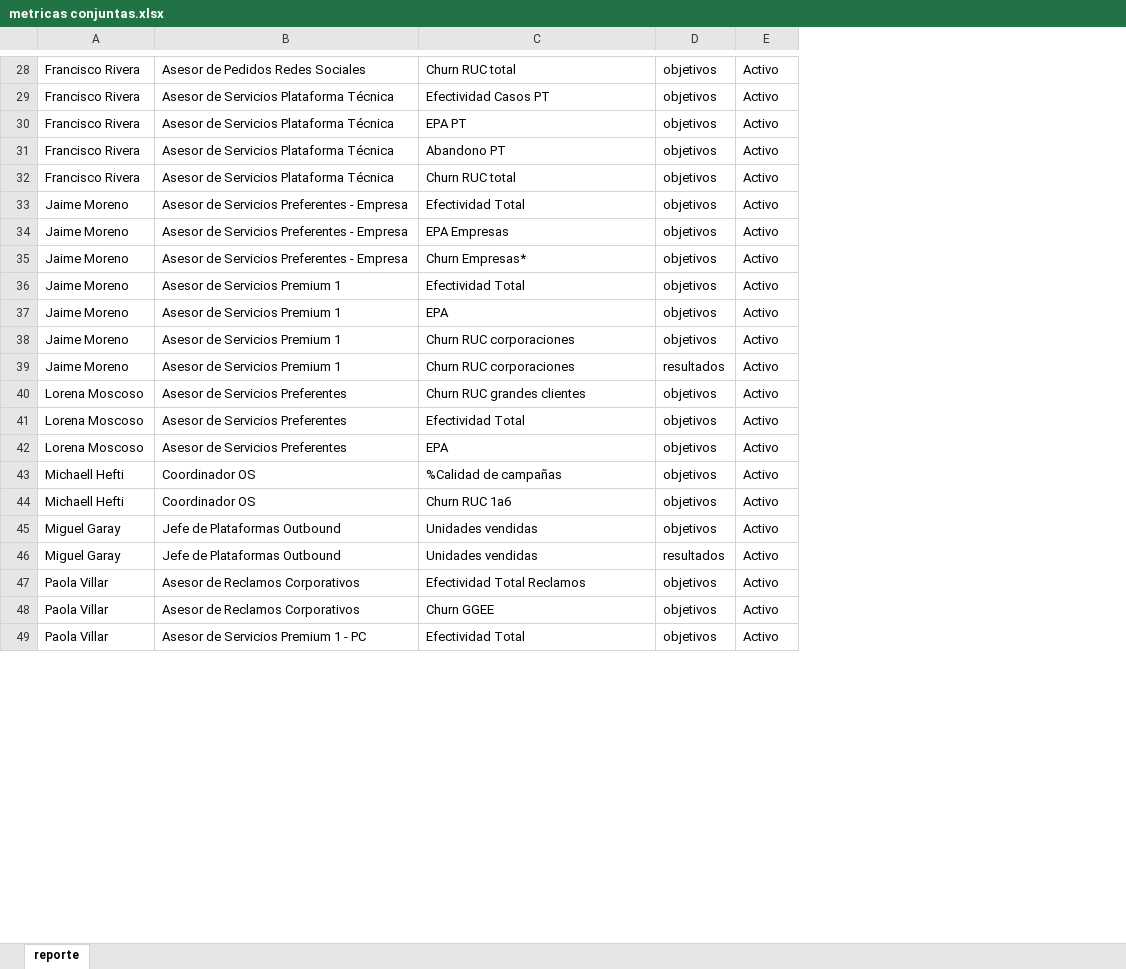
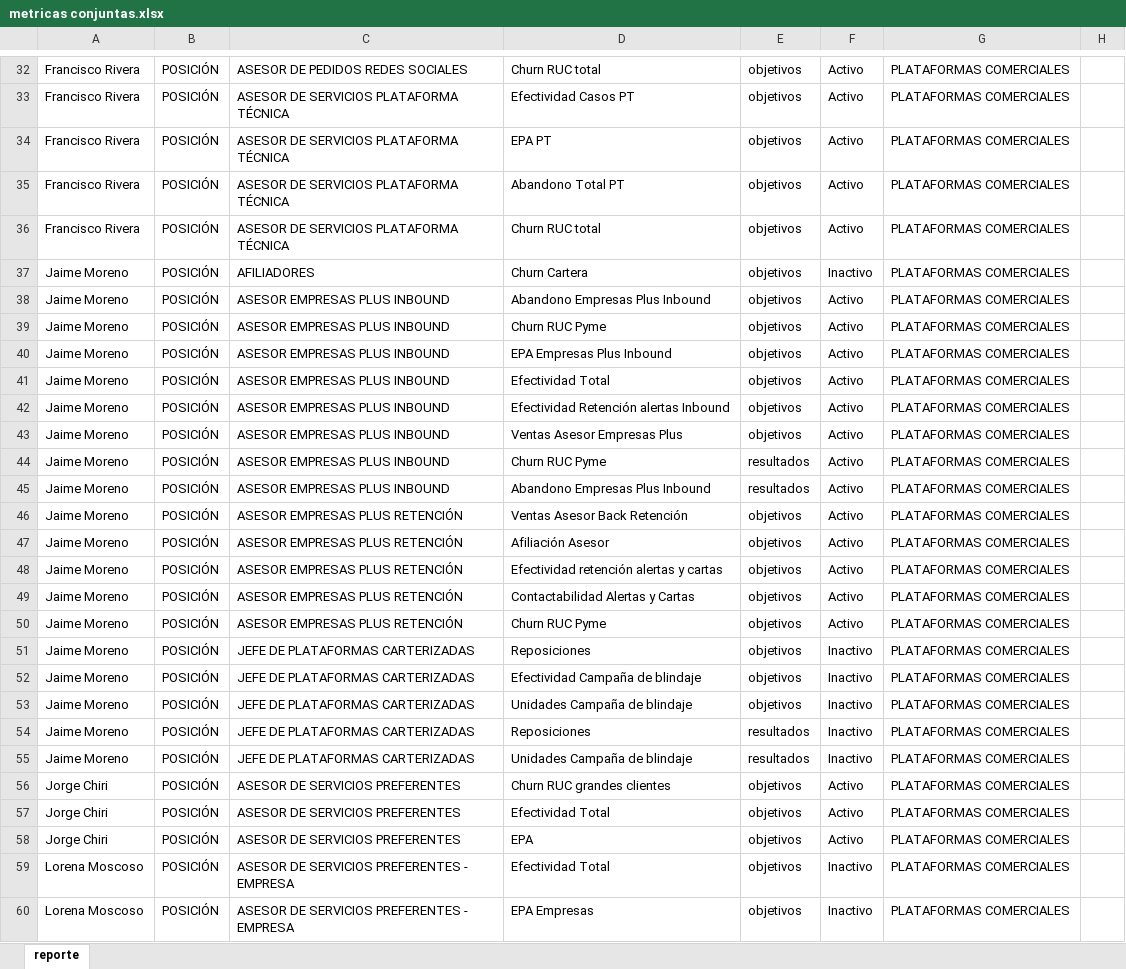
Before and after one commit to saenzac/Comisiones-python, an Excel workbook: Data/metricas conjuntas.xlsx, sheet reporte, drawn as a sheet; only a part is shown, gaps mark what is left out; values as stored, in another font and other column widths than the file's, no borders; removed rows and columns are numbered as before the commit, all else as after; the diff covers the shown part only; the diff names each change by its address in the sheet, - before the commit and + after, or states it on an @@ line.

```diff
--- a/Data/metricas conjuntas.xlsx (sheet reporte)
+++ b/Data/metricas conjuntas.xlsx (sheet reporte)
-column B, rows 28-42: Asesor de Pedidos Redes Sociales | Asesor de Servicios Plataforma Técnica | Asesor de Servicios Plataforma Técnica | Asesor de Servicios Plataforma Técnica | Asesor de Servicios Plataforma Técnica | Asesor de Servicios Preferentes - Empresa | Asesor de Servicios Preferentes - Empresa | Asesor de Servicios Preferentes - Empresa | Asesor de Servicios Premium 1 | Asesor de Servicios Premium 1 | Asesor de Servicios Premium 1 | Asesor de Servicios Premium 1 | Asesor de Servicios Preferentes | Asesor de Servicios Preferentes | Asesor de Servicios Preferentes
+column B, rows 32-36: all POSICIÓN; row 41: POSICIÓN; row 43: POSICIÓN; rows 47-50: all POSICIÓN; row 54: POSICIÓN; row 56: POSICIÓN; rows 59-60: POSICIÓN | POSICIÓN
+column C, rows 32-36: ASESOR DE PEDIDOS REDES SOCIALES | ASESOR DE SERVICIOS PLATAFORMA TÉCNICA | ASESOR DE SERVICIOS PLATAFORMA TÉCNICA | ASESOR DE SERVICIOS PLATAFORMA TÉCNICA | ASESOR DE SERVICIOS PLATAFORMA TÉCNICA; row 41: ASESOR EMPRESAS PLUS INBOUND; row 43: ASESOR EMPRESAS PLUS INBOUND; rows 47-50: all ASESOR EMPRESAS PLUS RETENCIÓN; row 54: JEFE DE PLATAFORMAS CARTERIZADAS; row 56: ASESOR DE SERVICIOS PREFERENTES; rows 59-60: ASESOR DE SERVICIOS PREFERENTES - EMPRESA | ASESOR DE SERVICIOS PREFERENTES - EMPRESA
+column G, rows 32-36: all PLATAFORMAS COMERCIALES; row 41: PLATAFORMAS COMERCIALES; row 43: PLATAFORMAS COMERCIALES; rows 47-50: all PLATAFORMAS COMERCIALES; row 54: PLATAFORMAS COMERCIALES; row 56: PLATAFORMAS COMERCIALES; rows 59-60: PLATAFORMAS COMERCIALES | PLATAFORMAS COMERCIALES
+column H, empty
-D35: Abandono PT
+D35: Abandono Total PT
+row 37: Jaime Moreno | POSICIÓN | AFILIADORES | Churn Cartera | objetivos | Inactivo | PLATAFORMAS COMERCIALES
+row 38: Jaime Moreno | POSICIÓN | ASESOR EMPRESAS PLUS INBOUND | Abandono Empresas Plus Inbound | objetivos | Activo | PLATAFORMAS COMERCIALES
+row 39: Jaime Moreno | POSICIÓN | ASESOR EMPRESAS PLUS INBOUND | Churn RUC Pyme | objetivos | Activo | PLATAFORMAS COMERCIALES
+row 40: Jaime Moreno | POSICIÓN | ASESOR EMPRESAS PLUS INBOUND | EPA Empresas Plus Inbound | objetivos | Activo | PLATAFORMAS COMERCIALES
+row 42: Jaime Moreno | POSICIÓN | ASESOR EMPRESAS PLUS INBOUND | Efectividad Retención alertas Inbound | objetivos | Activo | PLATAFORMAS COMERCIALES
-D43: EPA Empresas
+D43: Ventas Asesor Empresas Plus
+row 44: Jaime Moreno | POSICIÓN | ASESOR EMPRESAS PLUS INBOUND | Churn RUC Pyme | resultados | Activo | PLATAFORMAS COMERCIALES
+row 45: Jaime Moreno | POSICIÓN | ASESOR EMPRESAS PLUS INBOUND | Abandono Empresas Plus Inbound | resultados | Activo | PLATAFORMAS COMERCIALES
+row 46: Jaime Moreno | POSICIÓN | ASESOR EMPRESAS PLUS RETENCIÓN | Ventas Asesor Back Retención | objetivos | Activo | PLATAFORMAS COMERCIALES
-D47: Churn Empresas*
+D47: Afiliación Asesor
-D48: Efectividad Total
+D48: Efectividad retención alertas y cartas
-D49: EPA
+D49: Contactabilidad Alertas y Cartas
-D50: Churn RUC corporaciones
+D50: Churn RUC Pyme
+row 51: Jaime Moreno | POSICIÓN | JEFE DE PLATAFORMAS CARTERIZADAS | Reposiciones | objetivos | Inactivo | PLATAFORMAS COMERCIALES
+row 52: Jaime Moreno | POSICIÓN | JEFE DE PLATAFORMAS CARTERIZADAS | Efectividad Campaña de blindaje | objetivos | Inactivo | PLATAFORMAS COMERCIALES
+row 53: Jaime Moreno | POSICIÓN | JEFE DE PLATAFORMAS CARTERIZADAS | Unidades Campaña de blindaje | objetivos | Inactivo | PLATAFORMAS COMERCIALES
-D54: Churn RUC corporaciones
+D54: Reposiciones
-F54: Activo
+F54: Inactivo
+row 55: Jaime Moreno | POSICIÓN | JEFE DE PLATAFORMAS CARTERIZADAS | Unidades Campaña de blindaje | resultados | Inactivo | PLATAFORMAS COMERCIALES
-A56: Lorena Moscoso
+A56: Jorge Chiri
+row 57: Jorge Chiri | POSICIÓN | ASESOR DE SERVICIOS PREFERENTES | Efectividad Total | objetivos | Activo | PLATAFORMAS COMERCIALES
+row 58: Jorge Chiri | POSICIÓN | ASESOR DE SERVICIOS PREFERENTES | EPA | objetivos | Activo | PLATAFORMAS COMERCIALES
-F59:F60: Activo
+F59:F60: Inactivo
-D60: EPA
+D60: EPA Empresas
@@ row 43 moved to row 66: Michaell Hefti @@
@@ row 44 moved to row 67: Michaell Hefti @@
-row 45: Miguel Garay | Jefe de Plataformas Outbound | Unidades vendidas | objetivos | Activo
-row 46: Miguel Garay | Jefe de Plataformas Outbound | Unidades vendidas | resultados | Activo
-row 47: Paola Villar | Asesor de Reclamos Corporativos | Efectividad Total Reclamos | objetivos | Activo
-row 48: Paola Villar | Asesor de Reclamos Corporativos | Churn GGEE | objetivos | Activo
-row 49: Paola Villar | Asesor de Servicios Premium 1 - PC | Efectividad Total | objetivos | Activo
```
Also changed, not shown: 18 added rows, 9 removed rows and 23 edited cells elsewhere in this sheet, Data/logins equivalentes.xlsx, 17 other files.
